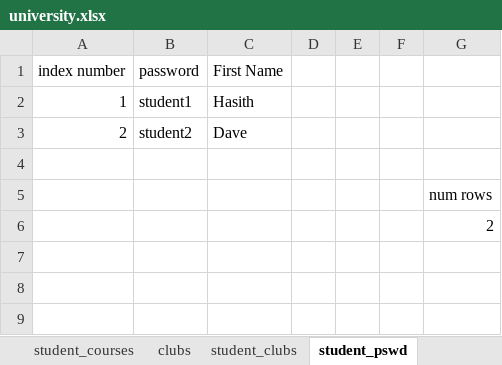
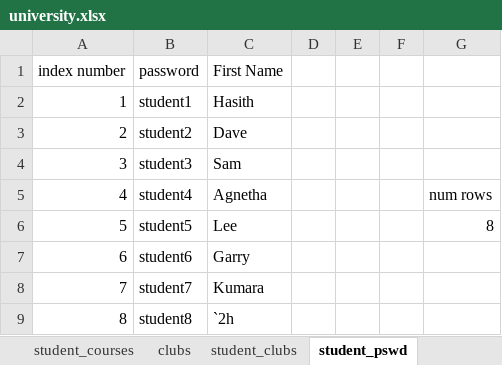
Before and after one commit to Hasith435/University-System, an Excel workbook: university.xlsx, sheet student_pswd, drawn as a sheet; values as stored, in another font and other column widths than the file's, no borders; removed rows and columns are numbered as before the commit, all else as after; the diff names each change by its address in the sheet, - before the commit and + after, or states it on an @@ line.

```diff
--- a/university.xlsx (sheet student_pswd)
+++ b/university.xlsx (sheet student_pswd)
-row 4: (empty)
+row 4: 3 | student3 | Sam
-row 5:  |  |  |  |  |  | num rows
-row 6:  |  |  |  |  |  | 2
+row 5: 4 | student4 | Agnetha |  |  |  | num rows
+row 6: 5 | student5 | Lee |  |  |  | 8
+row 7: 6 | student6 | Garry
+row 8: 7 | student7 | Kumara
+row 9: 8 | student8 | `2h
```
Also changed, not shown: sheet students, 1 other file.
